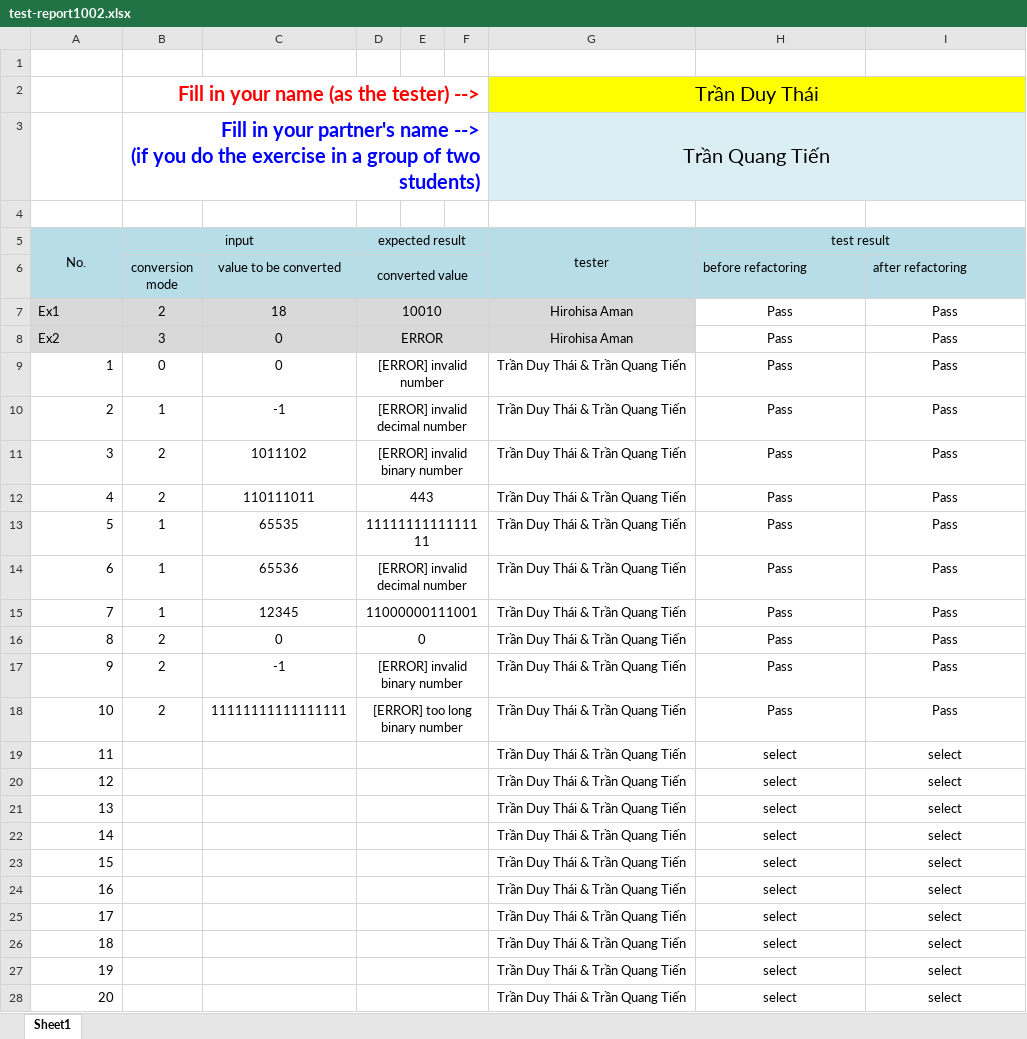
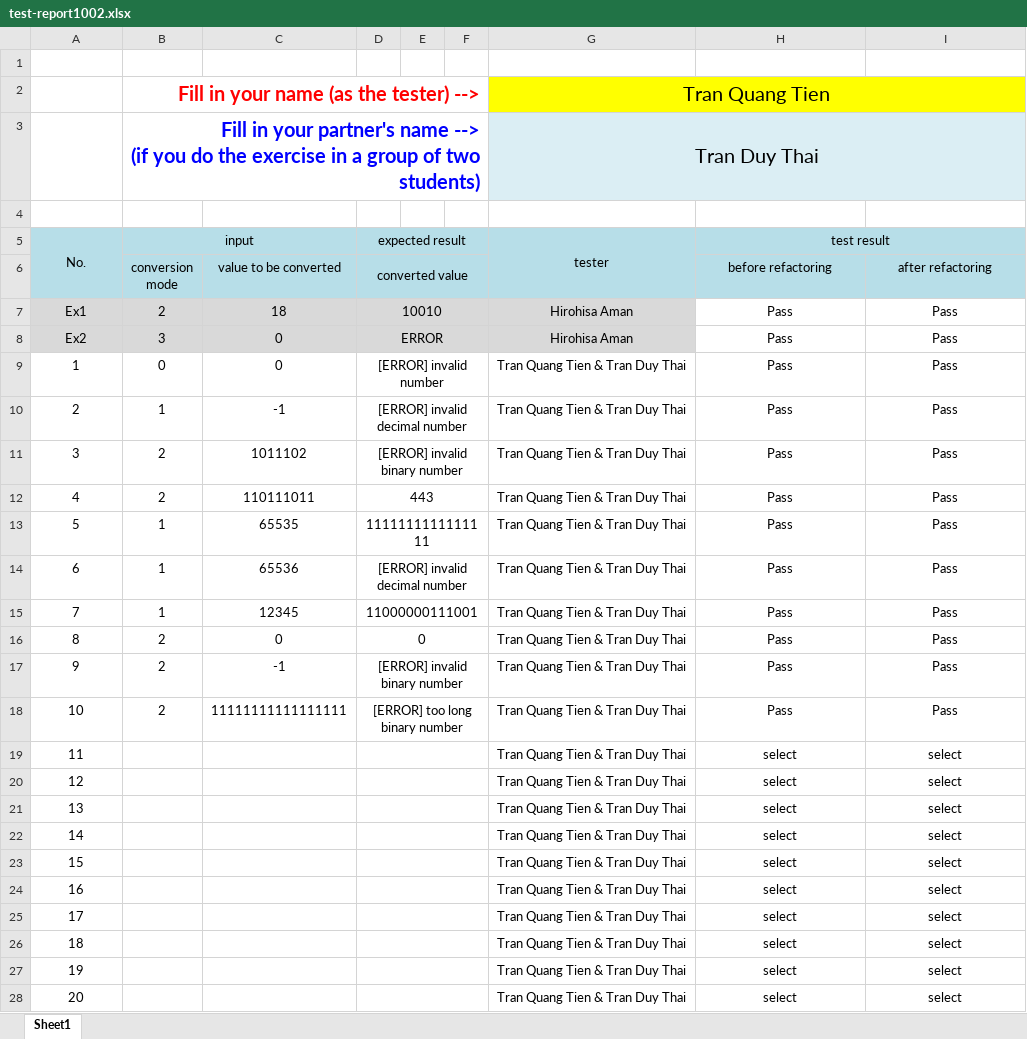
Before and after one commit to thaiqt0002/SE113, an Excel workbook: [10]/test-report1002.xlsx, sheet Sheet1, drawn as a sheet; only a part is shown; values as stored, in another font and other column widths than the file's, no borders; conditional formats not drawn; the diff covers the shown part only; the diff names each change by its address in the sheet, - before the commit and + after, or states it on an @@ line.

```diff
--- a/[10]/test-report1002.xlsx (sheet Sheet1)
+++ b/[10]/test-report1002.xlsx (sheet Sheet1)
-G2 (tester): Trần Duy Thái
+G2 (tester): Tran Quang Tien
-G3 (tester): Trần Quang Tiến
+G3 (tester): Tran Duy Thai
-H6:I6 alignment: left
+H6:I6 alignment: center
-A7:A8 alignment: left
+A7:A8 alignment: center
-A9:A28 alignment: right
+A9:A28 alignment: center
-G9:G28 (tester): Trần Duy Thái & Trần Quang Tiến
+G9:G28 (tester): Tran Quang Tien & Tran Duy Thai
```
Also changed, not shown: 12 edited cells and cell formats elsewhere in this sheet, [10]/test-report1001.xlsx, 2 other files.
